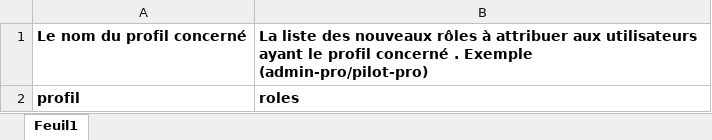
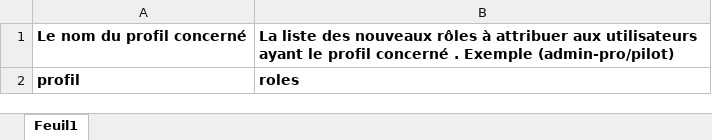
Before and after one commit to persilier/satis-macro-backend, an Excel workbook: storage/app/public/excels/add-profils.xlsx, sheet Feuil1, drawn as a sheet; values as stored, in another font and other column widths than the file's, no borders; the diff names each change by its address in the sheet, - before the commit and + after, or states it on an @@ line.

```diff
--- a/storage/app/public/excels/add-profils.xlsx (sheet Feuil1)
+++ b/storage/app/public/excels/add-profils.xlsx (sheet Feuil1)
-B1: …. Exemple (admin-pro/pilot-pro)
+B1: …. Exemple (admin-pro/pilot)
```
Also changed, not shown: storage/app/public/excels/clients.xlsx, 1 other file.
